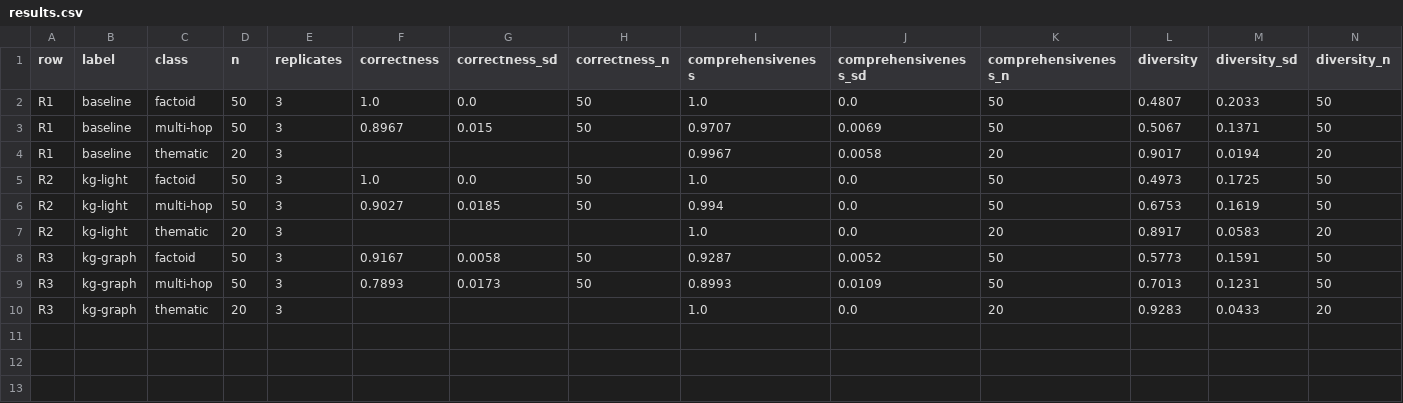
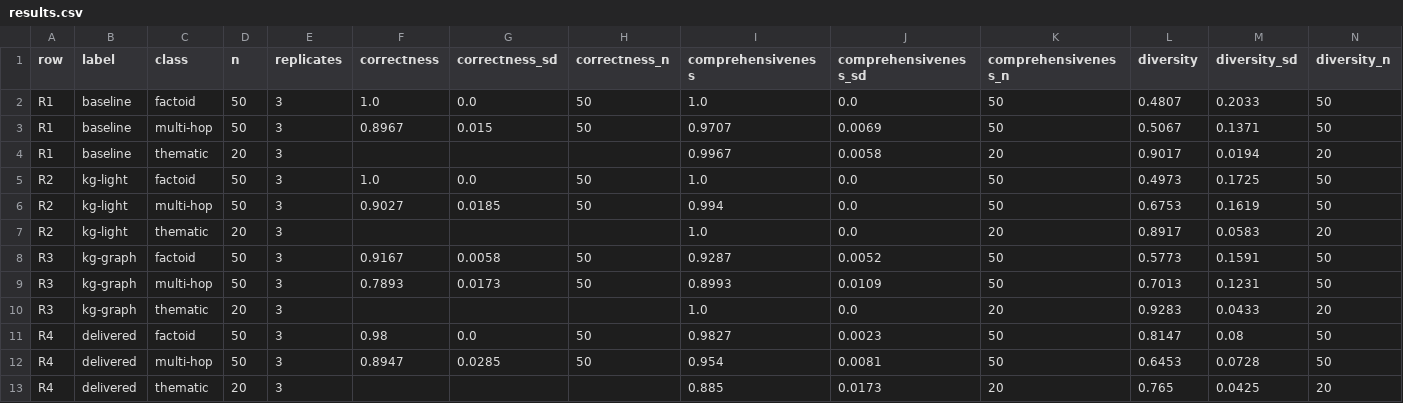
Before and after one commit to MyriadQ/HyRAG, a CSV file: results/results.csv, drawn as a sheet; only a part is shown; rows hold the shown columns only; the diff names each change by its address in the sheet, - before the commit and + after, or states it on an @@ line.

Commit message:
judge: R4 — the delivered row judged on the same 120 questions
The Phase 2 addendum, run end to end for $2.08:

- answer: 120 answers over the judge's coverage (all factoid + multi-hop,
  thematic sampled), $0.92. The eval now appends per question and resumes by
  id — a dropped proxy connection had killed a 30-minute run mid-way with no
  record of it.
- judge: R4 in config.ROWS with a loader that reports the whole turn (arms +
  generation), 1,800 pointwise calls and 1,080 head-to-head comparisons, $1.16.
- table: the head-to-head writer had a hard-coded trio of pairs, so every R4
  comparison was computed and never published; the ladder now derives its pairs
  from the log. The three-way arena listed R4 at 0/150 for a contest it never
  entered; it now lists only the rows in presented_order.

R4's result, and it is not flattering: pointwise best on factoid (0.9118
against kg-light's 0.8033) and accuracy 0.980, mid on multi-hop (0.8311), worst
on thematic (0.8178). Head-to-head it beats the baseline 72/64/10%, beats
kg-light 66% and ties multi-hop, and loses to kg-graph 36/36/5%.

The thematic cell is a budget artefact: the answer is generated over the top 12
retrieved chunks, which cuts the evidence target off on 3 of 20 questions
(hit 0.25 against LightRAG's 0.40) and makes the answer 40% shorter, which a
coverage rubric punishes twice. The knob is one number in gather.py and the
report names it.

results.csv now carries the fourth row and head_to_head.csv nine new pairs.
Project spend: $17.66 measured, ≈ $18.93 all-in.

```diff
--- a/results/results.csv
+++ b/results/results.csv
+row 11: R4 | delivered | factoid | 50 | 3 | 0.98 | 0.0 | 50 | 0.9827 | 0.0023 | 50 | 0.8147 | 0.08 | 50
+row 12: R4 | delivered | multi-hop | 50 | 3 | 0.8947 | 0.0285 | 50 | 0.954 | 0.0081 | 50 | 0.6453 | 0.0728 | 50
+row 13: R4 | delivered | thematic | 20 | 3 |  |  |  | 0.885 | 0.0173 | 20 | 0.765 | 0.0425 | 20
```
Also changed, not shown: results/head_to_head.csv, 11 other files.
